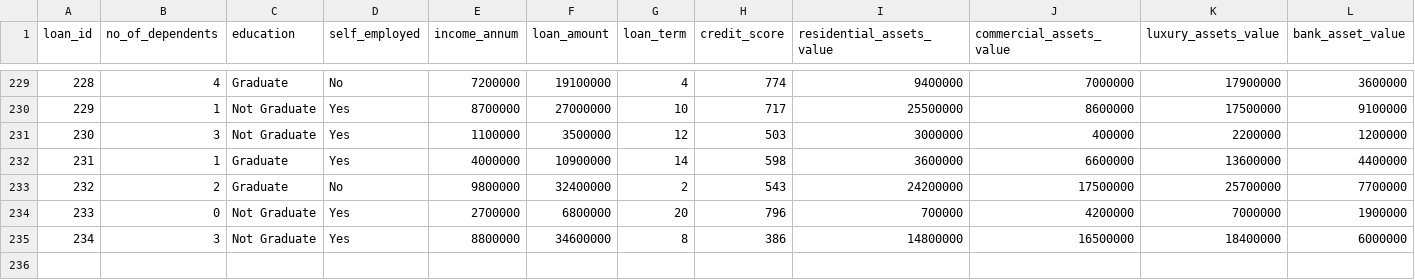
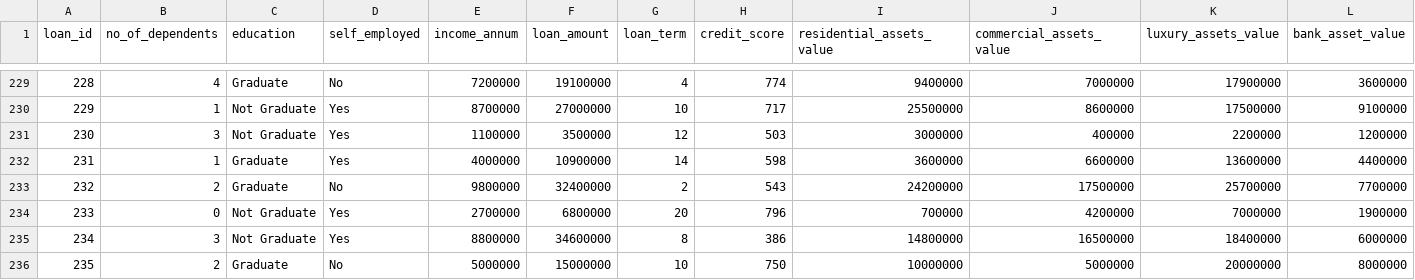
Before and after one commit to firstpoca-hue/MLOPS, a CSV file: data.csv, drawn as a sheet; only a part is shown, gaps mark what is left out; rows hold the shown columns only; the diff names each change by its address in the sheet, - before the commit and + after, or states it on an @@ line.

Commit message:
Add new data row to trigger MLOps pipeline

```diff
--- a/data.csv
+++ b/data.csv
+row 236: 235 | 2 | Graduate | No | 5000000 | 15000000 | 10 | 750 | 10000000 | 5000000 | 20000000 | 8000000
```
